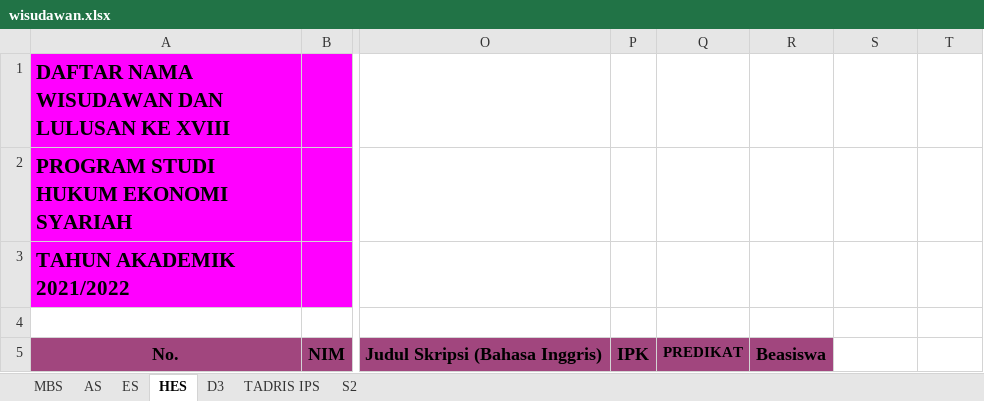
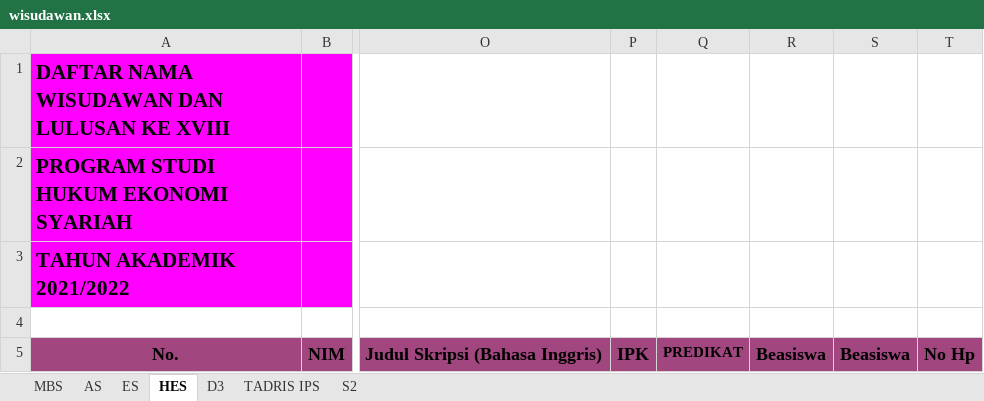
Before and after one commit to idtazkia/aplikasi-akademik, an Excel workbook: src/main/resources/sample/wisudawan.xlsx, sheet HES, drawn as a sheet; only a part is shown, gaps mark what is left out; values as stored, in another font and other column widths than the file's, no borders; charts and pictures not drawn; the diff names each change by its address in the sheet, - before the commit and + after, or states it on an @@ line.

```diff
--- a/src/main/resources/sample/wisudawan.xlsx (sheet HES)
+++ b/src/main/resources/sample/wisudawan.xlsx (sheet HES)
-S5: (empty)
+S5: Beasiswa
-S5:T5 fill: none
+S5:T5 fill: #A1467E
-T5: (empty)
+T5: No Hp
```
Also changed, not shown: sheet TADRIS IPS, sheet D3, sheet AS, sheet MBS, sheet ES, sheet S2, charts or pictures, 2 other files.
